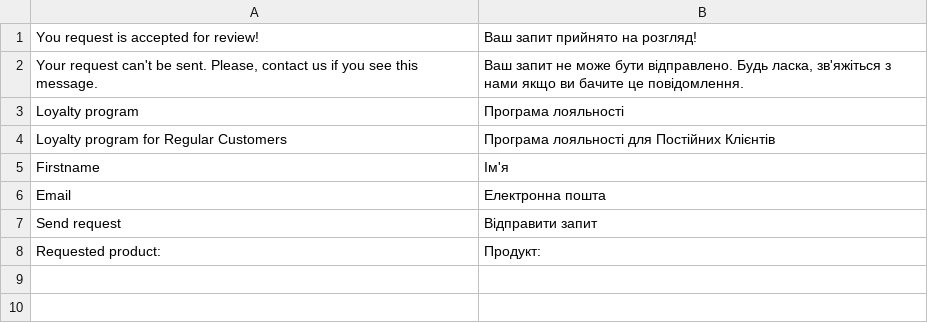
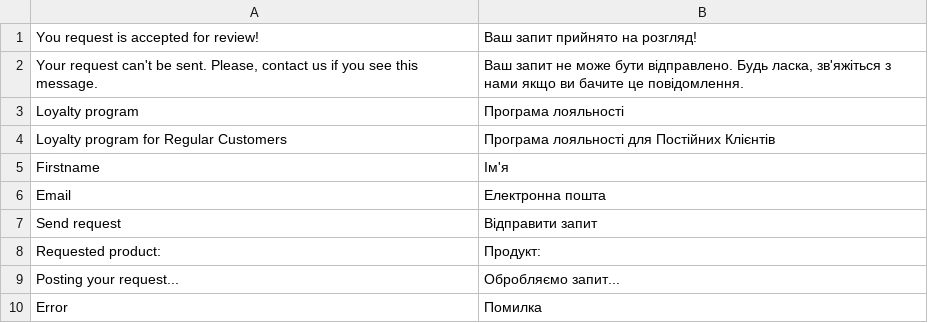
Before and after one commit to dariama3/daria-malenko-magento, a CSV file: app/code/Dariam/RegularCustomer/i18n/uk_UA.csv, drawn as a sheet.

```diff
--- a/app/code/Dariam/RegularCustomer/i18n/uk_UA.csv
+++ b/app/code/Dariam/RegularCustomer/i18n/uk_UA.csv
@@ -8 +8,3 @@ Firstname,Ім'я
 "Requested product:","Продукт:"
+"Posting your request...","Обробляємо запит..."
+Error,Помилка
```
Also changed, not shown: app/code/Dariam/RegularCustomer/i18n/en_US.csv, 5 other files.
